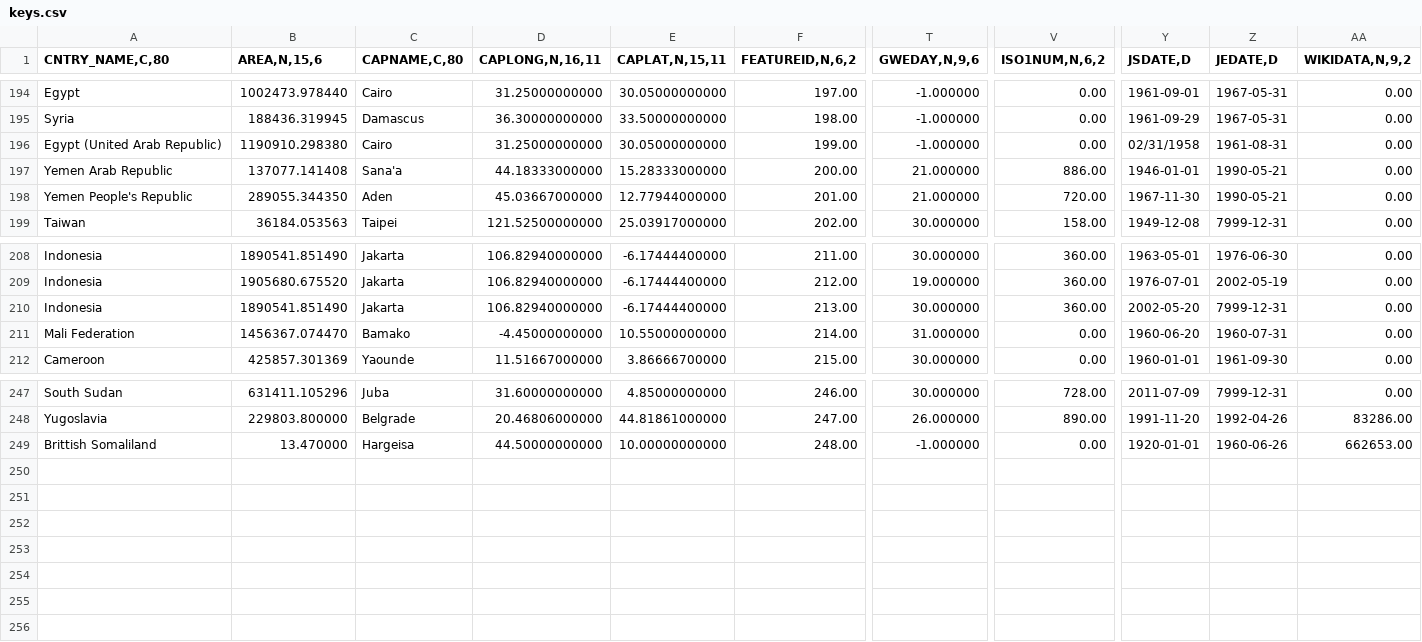
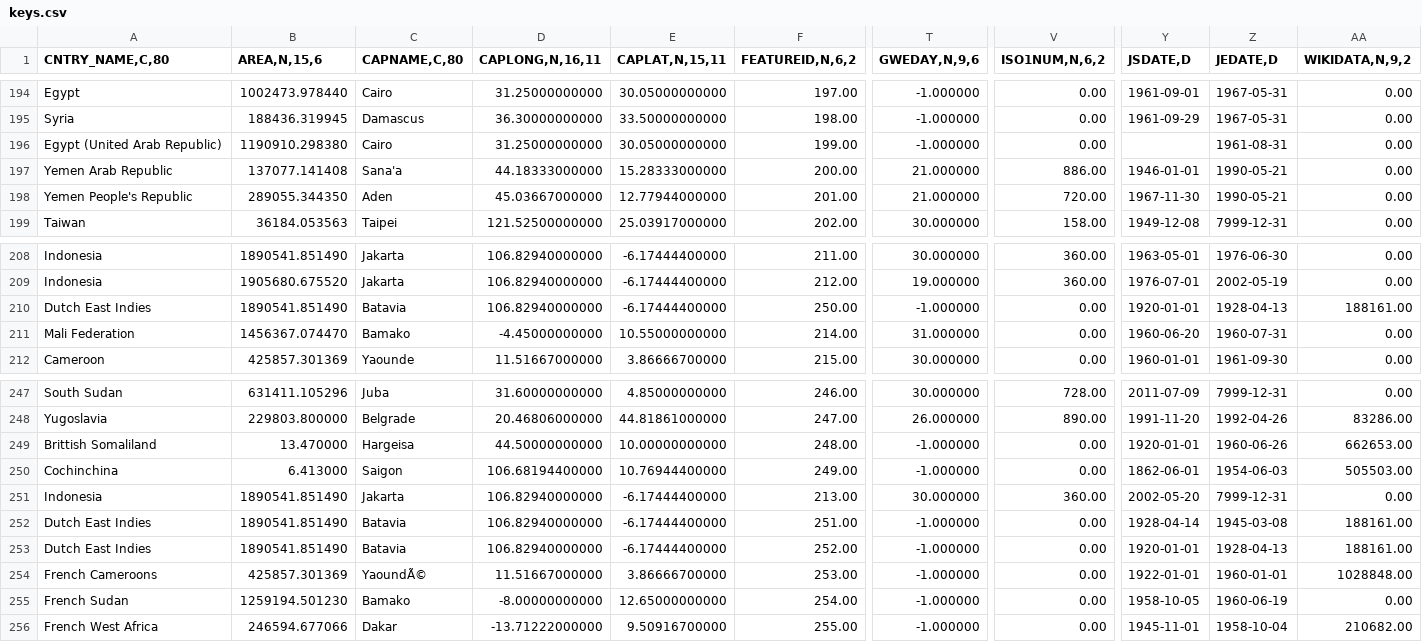
Before and after one commit to jplusplus/thenmap-v0, a CSV file: maps/keys.csv, drawn as a sheet; only a part is shown, gaps mark what is left out; rows hold the shown columns only; the diff names each change by its address in the sheet, - before the commit and + after, or states it on an @@ line.

Commit message:
Added French Sudan, Fr West Africa, date fixes

```diff
--- a/maps/keys.csv
+++ b/maps/keys.csv
-Y196 (JSDATE,D): 02/31/1958
+Y196 (JSDATE,D): (empty)
+row 210: Dutch East Indies | 1890541.851490 | Batavia | 106.82940000000 | -6.17444400000 | 250.00 | -1.000000 | 0.00 | 1920-01-01 | 1928-04-13 | 188161.00
+row 250: Cochinchina | 6.413000 | Saigon | 106.68194400000 | 10.76944400000 | 249.00 | -1.000000 | 0.00 | 1862-06-01 | 1954-06-03 | 505503.00
@@ row 210 moved to row 251: Indonesia @@
+row 252: Dutch East Indies | 1890541.851490 | Batavia | 106.82940000000 | -6.17444400000 | 251.00 | -1.000000 | 0.00 | 1928-04-14 | 1945-03-08 | 188161.00
+row 253: Dutch East Indies | 1890541.851490 | Batavia | 106.82940000000 | -6.17444400000 | 252.00 | -1.000000 | 0.00 | 1920-01-01 | 1928-04-13 | 188161.00
+row 254: French Cameroons | 425857.301369 | YaoundÃ© | 11.51667000000 | 3.86666700000 | 253.00 | -1.000000 | 0.00 | 1922-01-01 | 1960-01-01 | 1028848.00
+row 255: French Sudan | 1259194.501230 | Bamako | -8.00000000000 | 12.65000000000 | 254.00 | -1.000000 | 0.00 | 1958-10-05 | 1960-06-19 | 0.00
+row 256: French West Africa | 246594.677066 | Dakar | -13.71222000000 | 9.50916700000 | 255.00 | -1.000000 | 0.00 | 1945-11-01 | 1958-10-04 | 210682.00
```
Also changed, not shown: 2 other files.
